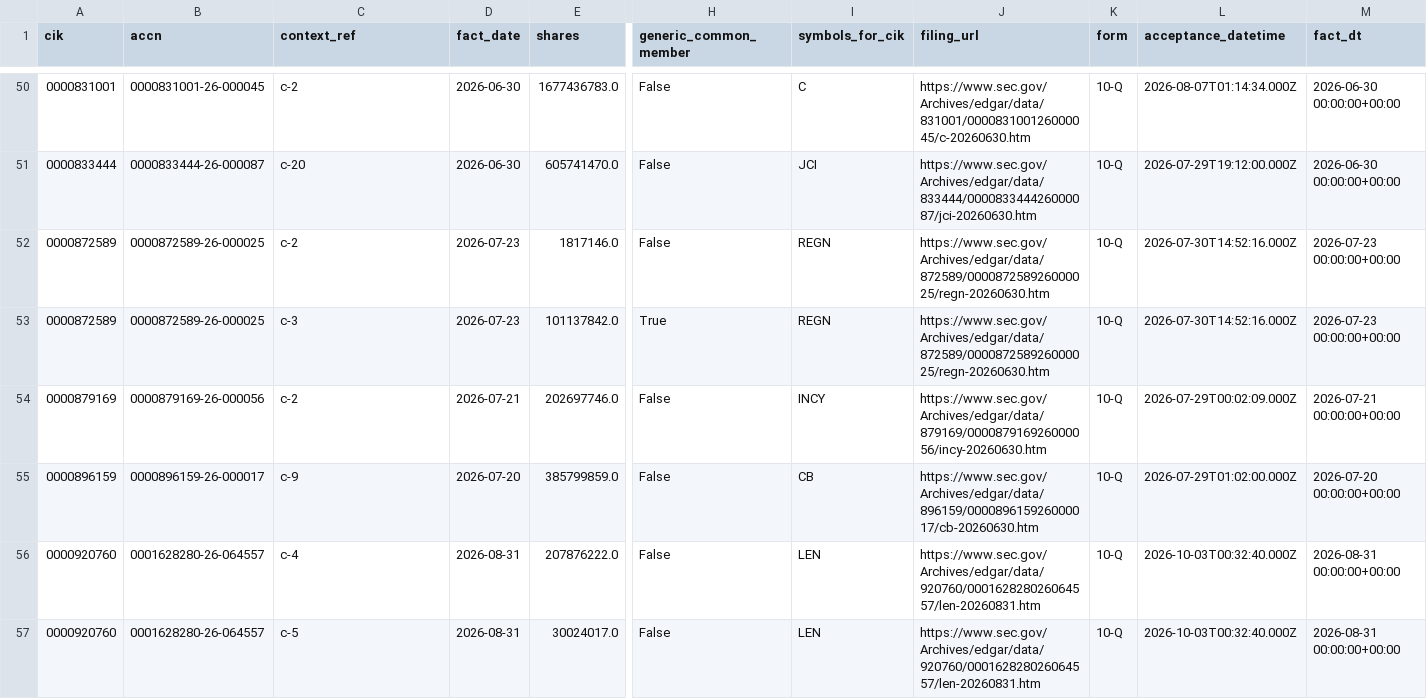
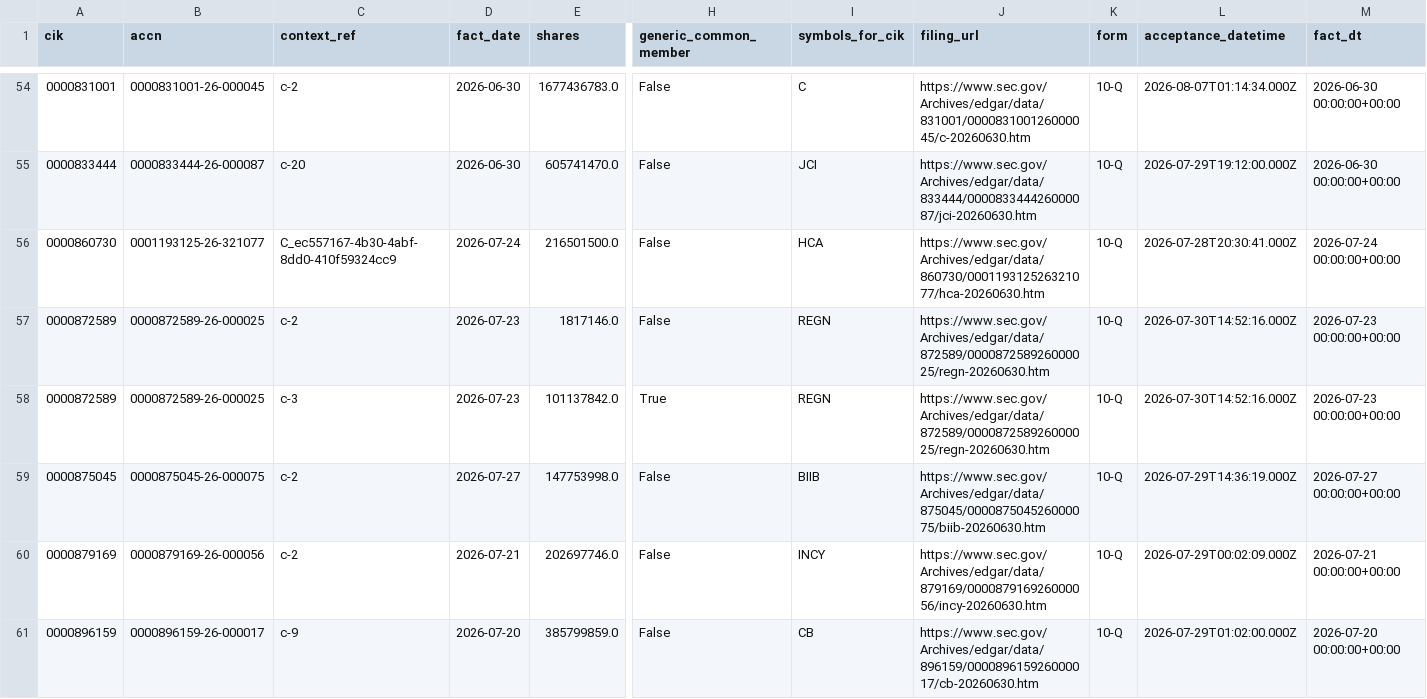
Before and after one commit to nb788/ChatGPT-stock-lab, a CSV file: data/qa_current_filing_dei_facts.csv, drawn as a sheet; only a part is shown, gaps mark what is left out; the shorter side is filled out with more unchanged rows; rows hold the shown columns only; the diff covers the shown part only; the diff names each change by its address in the sheet, - before the commit and + after, or states it on an @@ line.

```diff
--- a/data/qa_current_filing_dei_facts.csv
+++ b/data/qa_current_filing_dei_facts.csv
+row 56: 0000860730 | 0001193125-26-321077 | C_ec557167-4b30-4abf-8dd0-410f59324cc9 | 2026-07-24 | 216501500.0 | False | HCA | https://www.sec.gov/Archives/edgar/data/860730/000119312526321077/hca-20260630.htm | 10-Q | 2026-07-28T20:30:41.000Z | 2026-07-24 00:00:00+00:00
+row 59: 0000875045 | 0000875045-26-000075 | c-2 | 2026-07-27 | 147753998.0 | False | BIIB | https://www.sec.gov/Archives/edgar/data/875045/000087504526000075/biib-20260630.htm | 10-Q | 2026-07-29T14:36:19.000Z | 2026-07-27 00:00:00+00:00
```
Also changed, not shown: 7 added rows elsewhere in this file, data/qa_all_current_resolution.csv, data/qa_current_exception_latest_filings.csv, 12 other files.
